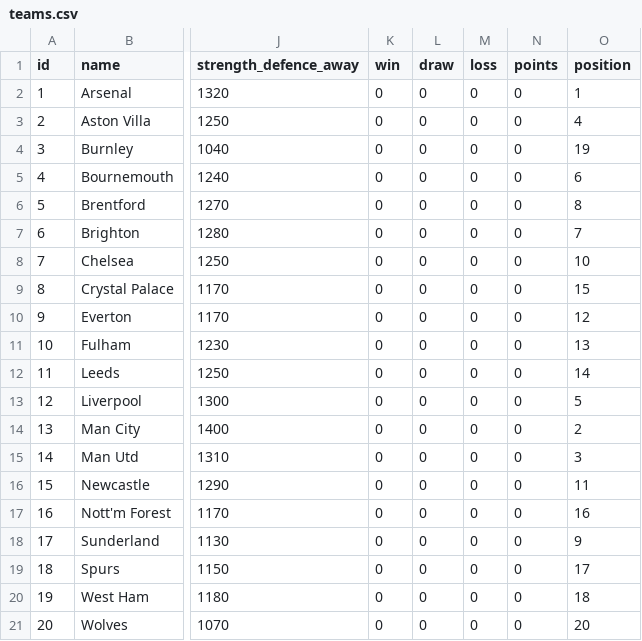
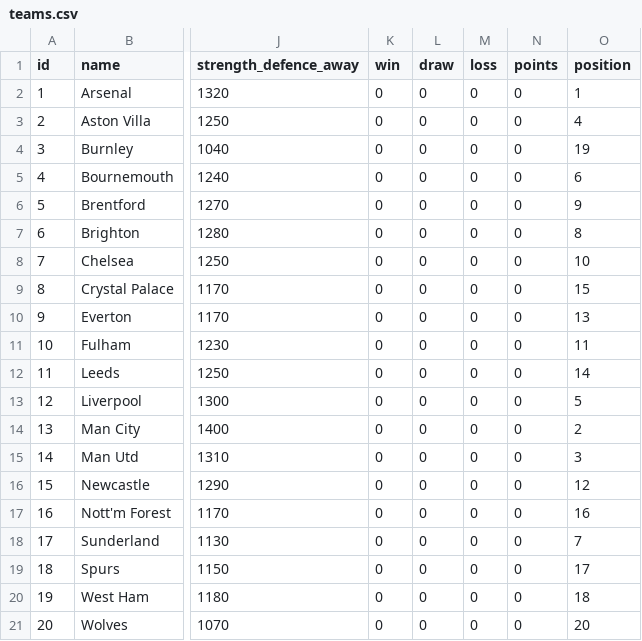
Before and after one commit to jduffy21/fpl-dashboard-data, a CSV file: fpl_data/teams.csv, drawn as a sheet; only a part is shown, gaps mark what is left out; the diff names each change by its address in the sheet, - before the commit and + after, or states it on an @@ line.

```diff
--- a/fpl_data/teams.csv
+++ b/fpl_data/teams.csv
-O6 (position): 8
+O6 (position): 9
-O7 (position): 7
+O7 (position): 8
-O10 (position): 12
+O10 (position): 13
-O11 (position): 13
+O11 (position): 11
-O16 (position): 11
+O16 (position): 12
-O18 (position): 9
+O18 (position): 7
```
Also changed, not shown: fpl_data/best_players_latest.csv, fpl_data/best_players_log.csv, 5 other files.
